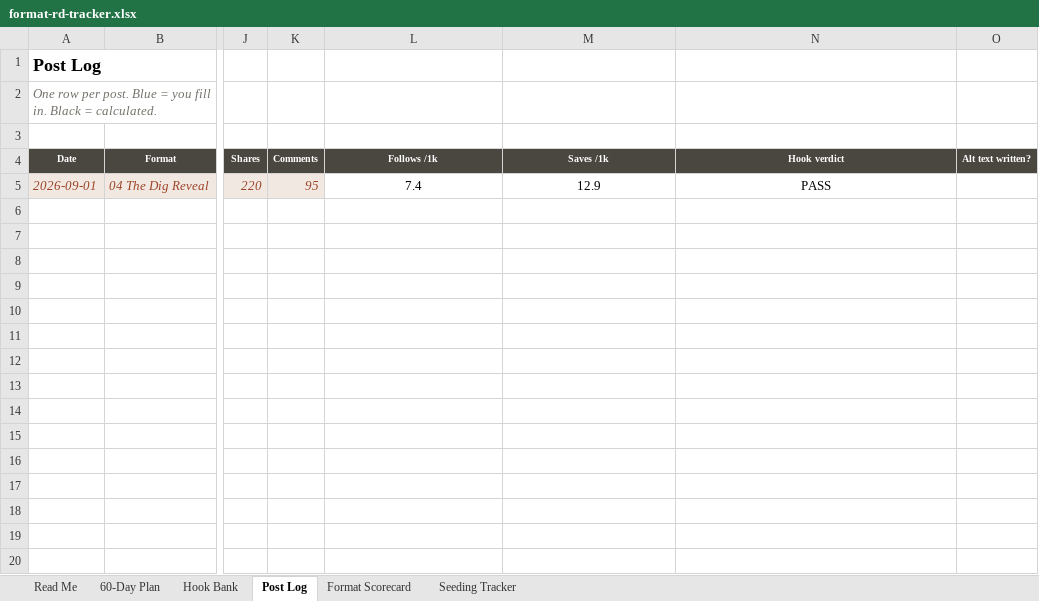
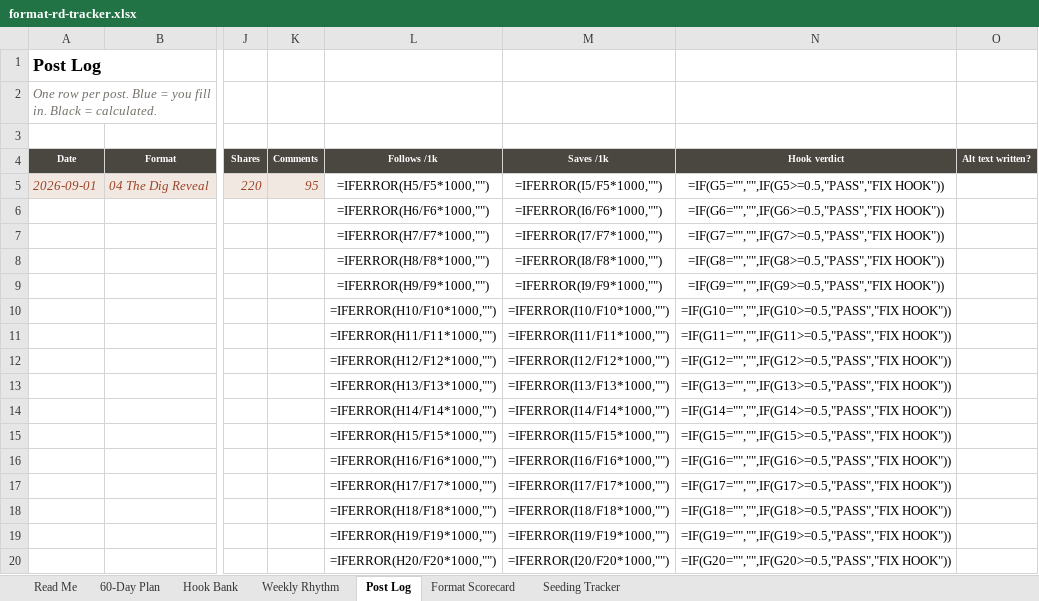
Before and after one commit to metaldetectorsdirect1-prog/manus, an Excel workbook: tools/format-rd-tracker.xlsx, sheet Post Log, drawn as a sheet; only a part is shown, gaps mark what is left out; values as stored, in another font and other column widths than the file's, no borders; formulas without a stored value are shown as written; rows hold the shown columns only; the diff covers the shown part only; the diff names each change by its address in the sheet, - before the commit and + after, or states it on an @@ line.

```diff
--- a/tools/format-rd-tracker.xlsx (sheet Post Log)
+++ b/tools/format-rd-tracker.xlsx (sheet Post Log)
+sheet tab: Weekly Rhythm
-L5 (Follows /1k): 7.4
+L5 (Follows /1k): =IFERROR(H5/F5*1000,"")
-M5 (Saves /1k): 12.9
+M5 (Saves /1k): =IFERROR(I5/F5*1000,"")
-N5 (Hook verdict): PASS
+N5 (Hook verdict): =IF(G5="","",IF(G5>=0.5,"PASS","FIX HOOK"))
+row 6:  |  |  |  | =IFERROR(H6/F6*1000,"") | =IFERROR(I6/F6*1000,"") | =IF(G6="","",IF(G6>=0.5,"PASS","FIX HOOK"))
+row 7:  |  |  |  | =IFERROR(H7/F7*1000,"") | =IFERROR(I7/F7*1000,"") | =IF(G7="","",IF(G7>=0.5,"PASS","FIX HOOK"))
+row 8:  |  |  |  | =IFERROR(H8/F8*1000,"") | =IFERROR(I8/F8*1000,"") | =IF(G8="","",IF(G8>=0.5,"PASS","FIX HOOK"))
+row 9:  |  |  |  | =IFERROR(H9/F9*1000,"") | =IFERROR(I9/F9*1000,"") | =IF(G9="","",IF(G9>=0.5,"PASS","FIX HOOK"))
+row 10:  |  |  |  | =IFERROR(H10/F10*1000,"") | =IFERROR(I10/F10*1000,"") | =IF(G10="","",IF(G10>=0.5,"PASS","FIX HOOK"))
+row 11:  |  |  |  | =IFERROR(H11/F11*1000,"") | =IFERROR(I11/F11*1000,"") | =IF(G11="","",IF(G11>=0.5,"PASS","FIX HOOK"))
+row 12:  |  |  |  | =IFERROR(H12/F12*1000,"") | =IFERROR(I12/F12*1000,"") | =IF(G12="","",IF(G12>=0.5,"PASS","FIX HOOK"))
+row 13:  |  |  |  | =IFERROR(H13/F13*1000,"") | =IFERROR(I13/F13*1000,"") | =IF(G13="","",IF(G13>=0.5,"PASS","FIX HOOK"))
+row 14:  |  |  |  | =IFERROR(H14/F14*1000,"") | =IFERROR(I14/F14*1000,"") | =IF(G14="","",IF(G14>=0.5,"PASS","FIX HOOK"))
+row 15:  |  |  |  | =IFERROR(H15/F15*1000,"") | =IFERROR(I15/F15*1000,"") | =IF(G15="","",IF(G15>=0.5,"PASS","FIX HOOK"))
+row 16:  |  |  |  | =IFERROR(H16/F16*1000,"") | =IFERROR(I16/F16*1000,"") | =IF(G16="","",IF(G16>=0.5,"PASS","FIX HOOK"))
+row 17:  |  |  |  | =IFERROR(H17/F17*1000,"") | =IFERROR(I17/F17*1000,"") | =IF(G17="","",IF(G17>=0.5,"PASS","FIX HOOK"))
+row 18:  |  |  |  | =IFERROR(H18/F18*1000,"") | =IFERROR(I18/F18*1000,"") | =IF(G18="","",IF(G18>=0.5,"PASS","FIX HOOK"))
+row 19:  |  |  |  | =IFERROR(H19/F19*1000,"") | =IFERROR(I19/F19*1000,"") | =IF(G19="","",IF(G19>=0.5,"PASS","FIX HOOK"))
+row 20:  |  |  |  | =IFERROR(H20/F20*1000,"") | =IFERROR(I20/F20*1000,"") | =IF(G20="","",IF(G20>=0.5,"PASS","FIX HOOK"))
```
Also changed, not shown: 480 added rows elsewhere in this sheet, sheet 60-Day Plan, sheet Seeding Tracker, sheet Read Me, sheet Format Scorecard, 1 other file.
